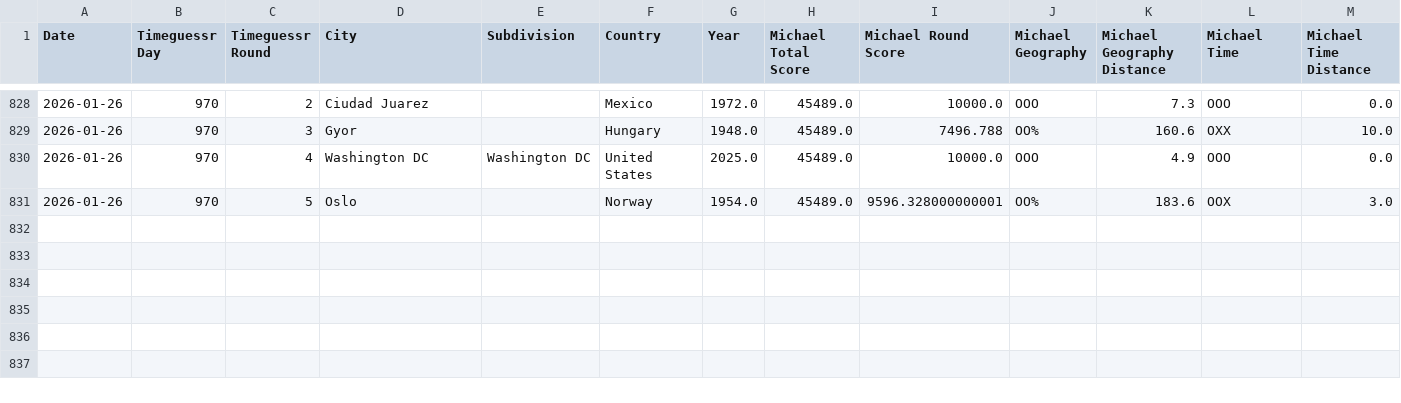
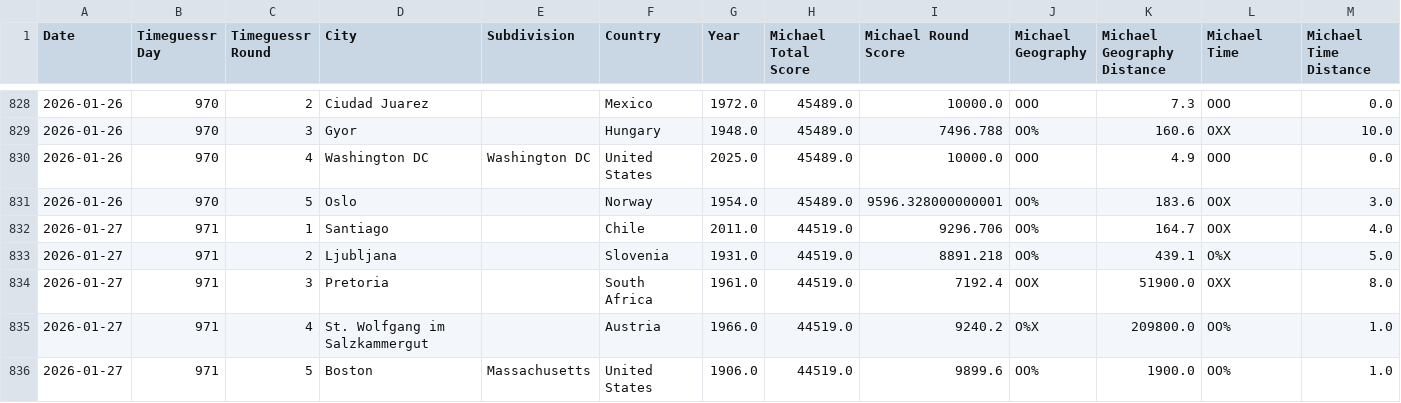
Before and after one commit to sjlarimer/TimeGuessr, a CSV file: Data/Timeguessr_Stats.csv, drawn as a sheet; only a part is shown, gaps mark what is left out; rows hold the shown columns only; the diff names each change by its address in the sheet, - before the commit and + after, or states it on an @@ line.

Commit message:
data update

```diff
--- a/Data/Timeguessr_Stats.csv
+++ b/Data/Timeguessr_Stats.csv
+row 832: 2026-01-27 | 971 | 1 | Santiago |  | Chile | 2011.0 | 44519.0 | 9296.706 | OO% | 164.7 | OOX | 4.0
+row 833: 2026-01-27 | 971 | 2 | Ljubljana |  | Slovenia | 1931.0 | 44519.0 | 8891.218 | OO% | 439.1 | O%X | 5.0
+row 834: 2026-01-27 | 971 | 3 | Pretoria |  | South Africa | 1961.0 | 44519.0 | 7192.4 | OOX | 51900.0 | OXX | 8.0
+row 835: 2026-01-27 | 971 | 4 | St. Wolfgang im Salzkammergut |  | Austria | 1966.0 | 44519.0 | 9240.2 | O%X | 209800.0 | OO% | 1.0
+row 836: 2026-01-27 | 971 | 5 | Boston | Massachusetts | United States | 1906.0 | 44519.0 | 9899.6 | OO% | 1900.0 | OO% | 1.0
```
Also changed, not shown: Data/Timeguessr_Actuals_Parsed.csv, Data/Timeguessr_Michael_Parsed.csv, 4 other files.
